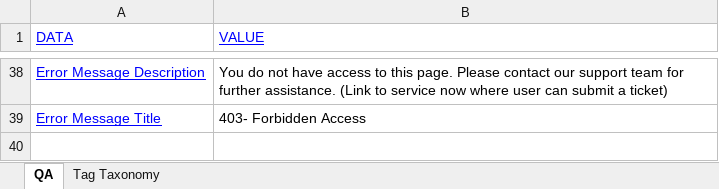
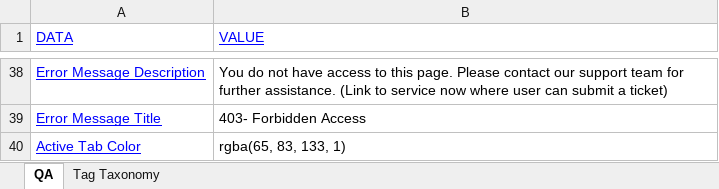
Before and after one commit to erinc-suluk/ProductCentral-STG-Sanity, an Excel workbook: testdata.xlsx, sheet QA, drawn as a sheet; only a part is shown, gaps mark what is left out; values as stored, in another font and other column widths than the file's, no borders; the diff names each change by its address in the sheet, - before the commit and + after, or states it on an @@ line.

```diff
--- a/testdata.xlsx (sheet QA)
+++ b/testdata.xlsx (sheet QA)
+row 40: Active Tab Color | rgba(65, 83, 133, 1)
```
Also changed, not shown: 4 other files.
